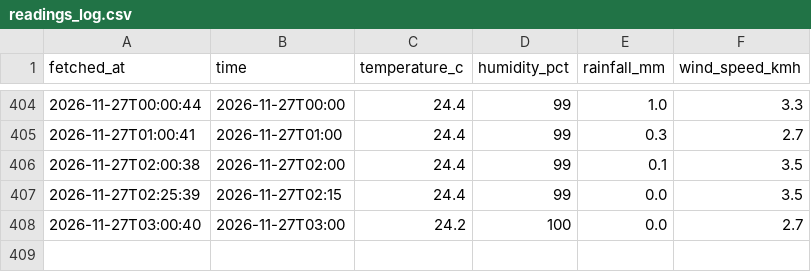
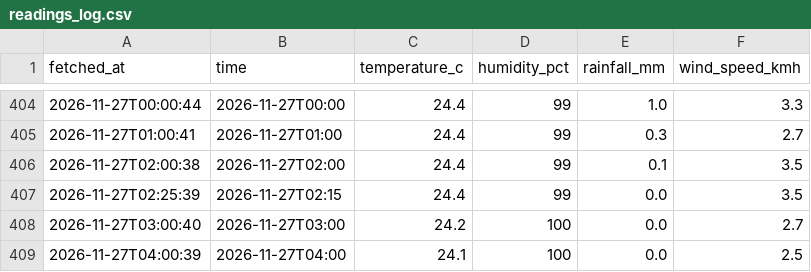
Before and after one commit to kyuuucode/TFB2093-weather-iot, a CSV file: data/readings_log.csv, drawn as a sheet; only a part is shown, gaps mark what is left out; the diff names each change by its address in the sheet, - before the commit and + after, or states it on an @@ line.

```diff
--- a/data/readings_log.csv
+++ b/data/readings_log.csv
+row 409: 2026-11-27T04:00:39 | 2026-11-27T04:00 | 24.1 | 100 | 0.0 | 2.5
```
Also changed, not shown: data/hourly_observations.csv, 2 other files.
